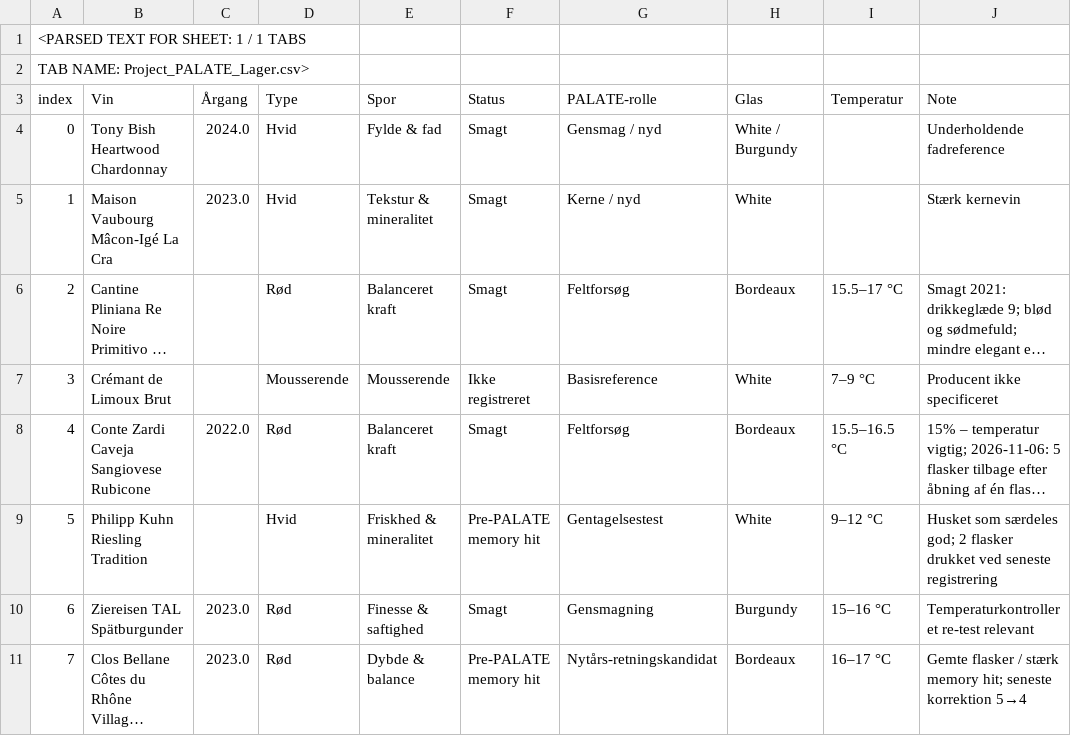
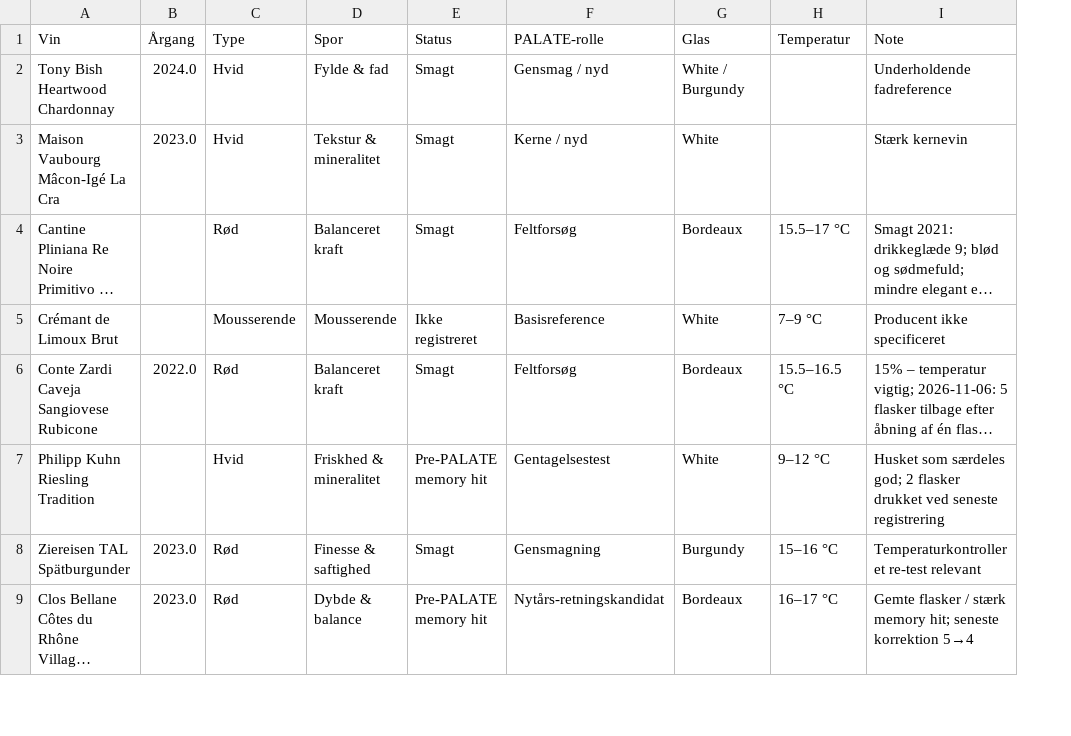
Before and after one commit to enhatafskum/project-palate, a CSV file: data/lager.csv, drawn as a sheet; only a part is shown; long unchanged cells end in …; removed rows and columns are numbered as before the commit, all else as after; rows hold the shown columns only; the diff names each change by its address in the sheet, - before the commit and + after, or states it on an @@ line.

Commit message:
Correct CSV serialization: remove parser-added index column

```diff
--- a/data/lager.csv
+++ b/data/lager.csv
-column A (index), rows 4-11: 0 | 1 | 2 | 3 | 4 | 5 | 6 | 7
-row 1: <PARSED TEXT FOR SHEET: 1 / 1 TABS
-row 2: TAB NAME: Project_PALATE_Lager.csv>
```
